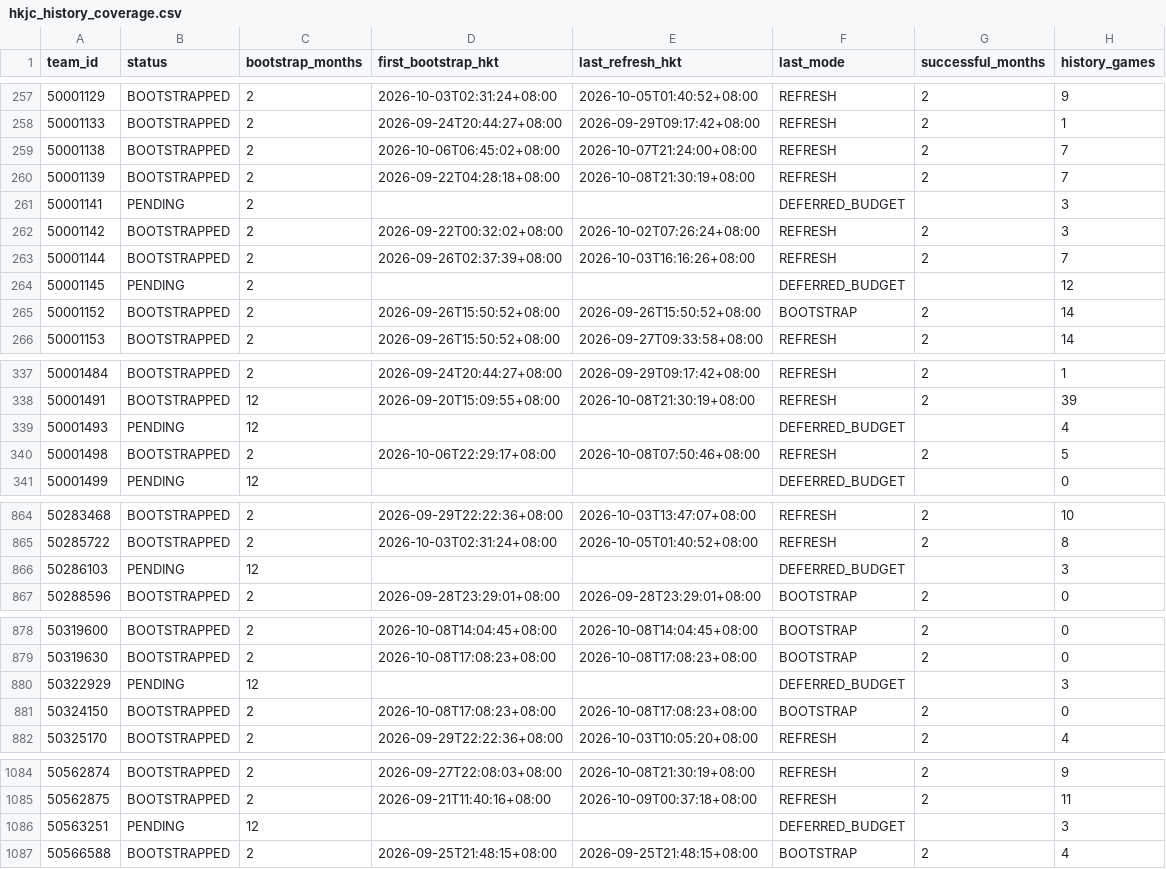
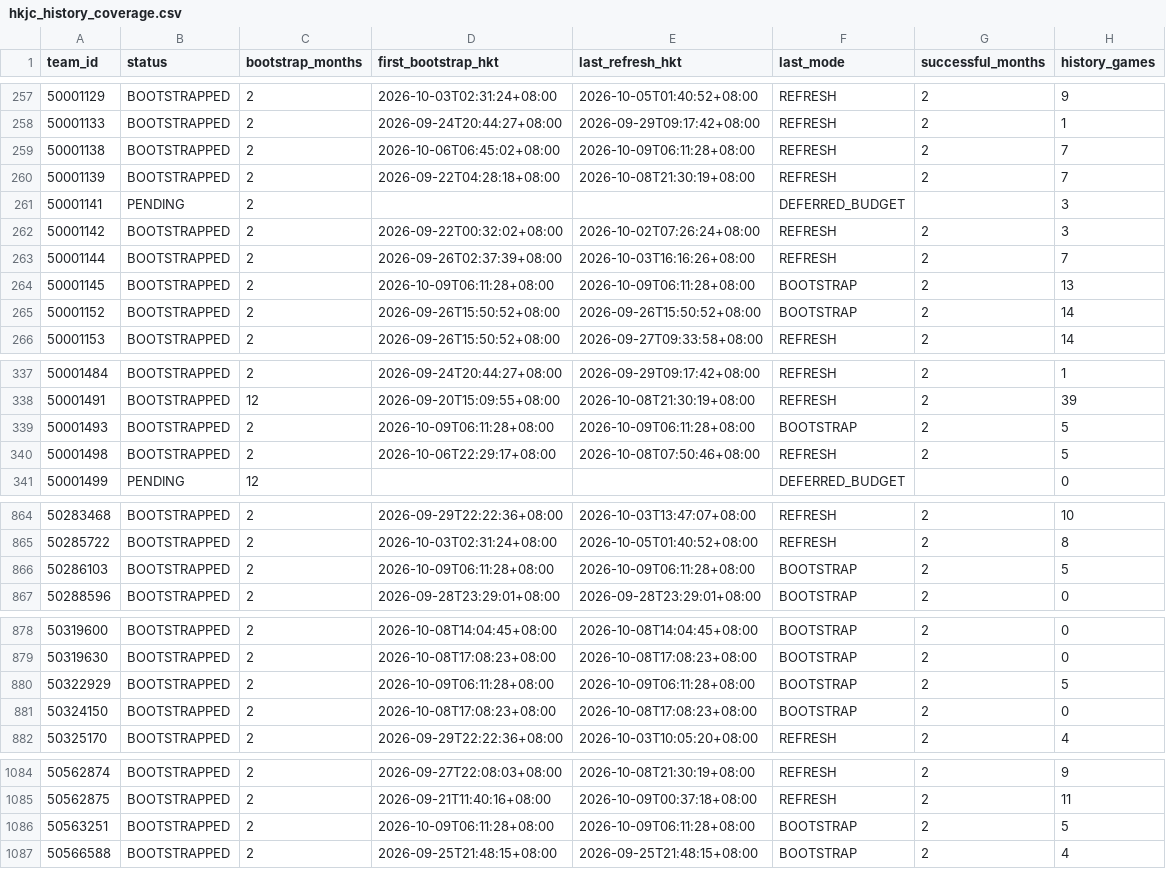
Before and after one commit to sargesticky-code/football-fast-tracker, a CSV file: data/hkjc_history_coverage.csv, drawn as a sheet; only a part is shown, gaps mark what is left out; the diff covers the shown part only.

```diff
--- a/data/hkjc_history_coverage.csv
+++ b/data/hkjc_history_coverage.csv
@@ -258,3 +258,3 @@
 50001133,BOOTSTRAPPED,2,2026-09-24T20:44:27+08:00,2026-09-29T09:17:42+08:00,REFRESH,2,1
-50001138,BOOTSTRAPPED,2,2026-10-06T06:45:02+08:00,2026-10-07T21:24:00+08:00,REFRESH,2,7
+50001138,BOOTSTRAPPED,2,2026-10-06T06:45:02+08:00,2026-10-09T06:11:28+08:00,REFRESH,2,7
 50001139,BOOTSTRAPPED,2,2026-09-22T04:28:18+08:00,2026-10-08T21:30:19+08:00,REFRESH,2,7
@@ -263,3 +263,3 @@
 50001144,BOOTSTRAPPED,2,2026-09-26T02:37:39+08:00,2026-10-03T16:16:26+08:00,REFRESH,2,7
-50001145,PENDING,2,,,DEFERRED_BUDGET,,12
+50001145,BOOTSTRAPPED,2,2026-10-09T06:11:28+08:00,2026-10-09T06:11:28+08:00,BOOTSTRAP,2,13
 50001152,BOOTSTRAPPED,2,2026-09-26T15:50:52+08:00,2026-09-26T15:50:52+08:00,BOOTSTRAP,2,14
@@ -338,3 +338,3 @@
 50001491,BOOTSTRAPPED,12,2026-09-20T15:09:55+08:00,2026-10-08T21:30:19+08:00,REFRESH,2,39
-50001493,PENDING,12,,,DEFERRED_BUDGET,,4
+50001493,BOOTSTRAPPED,2,2026-10-09T06:11:28+08:00,2026-10-09T06:11:28+08:00,BOOTSTRAP,2,5
 50001498,BOOTSTRAPPED,2,2026-10-06T22:29:17+08:00,2026-10-08T07:50:46+08:00,REFRESH,2,5
@@ -865,3 +865,3 @@
 50285722,BOOTSTRAPPED,2,2026-10-03T02:31:24+08:00,2026-10-05T01:40:52+08:00,REFRESH,2,8
-50286103,PENDING,12,,,DEFERRED_BUDGET,,3
+50286103,BOOTSTRAPPED,2,2026-10-09T06:11:28+08:00,2026-10-09T06:11:28+08:00,BOOTSTRAP,2,5
 50288596,BOOTSTRAPPED,2,2026-09-28T23:29:01+08:00,2026-09-28T23:29:01+08:00,BOOTSTRAP,2,0
@@ -879,3 +879,3 @@
 50319630,BOOTSTRAPPED,2,2026-10-08T17:08:23+08:00,2026-10-08T17:08:23+08:00,BOOTSTRAP,2,0
-50322929,PENDING,12,,,DEFERRED_BUDGET,,3
+50322929,BOOTSTRAPPED,2,2026-10-09T06:11:28+08:00,2026-10-09T06:11:28+08:00,BOOTSTRAP,2,5
 50324150,BOOTSTRAPPED,2,2026-10-08T17:08:23+08:00,2026-10-08T17:08:23+08:00,BOOTSTRAP,2,0
@@ -1085,3 +1085,3 @@
 50562875,BOOTSTRAPPED,2,2026-09-21T11:40:16+08:00,2026-10-09T00:37:18+08:00,REFRESH,2,11
-50563251,PENDING,12,,,DEFERRED_BUDGET,,3
+50563251,BOOTSTRAPPED,2,2026-10-09T06:11:28+08:00,2026-10-09T06:11:28+08:00,BOOTSTRAP,2,5
 50566588,BOOTSTRAPPED,2,2026-09-25T21:48:15+08:00,2026-09-25T21:48:15+08:00,BOOTSTRAP,2,4
```
Also changed, not shown: 97 edited cells elsewhere in this file, data/form_current.csv, data/h2h_summary.csv, 4 other files.
